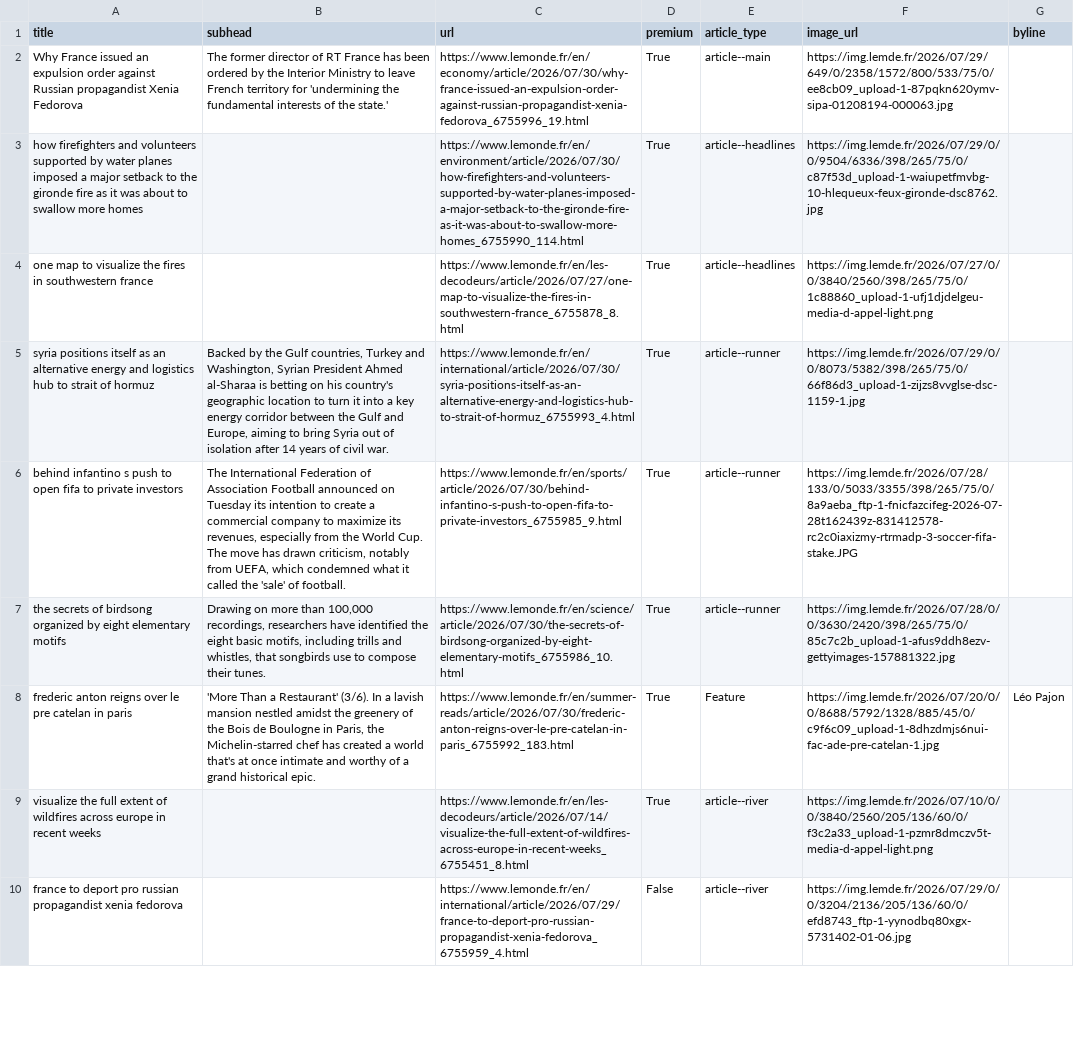
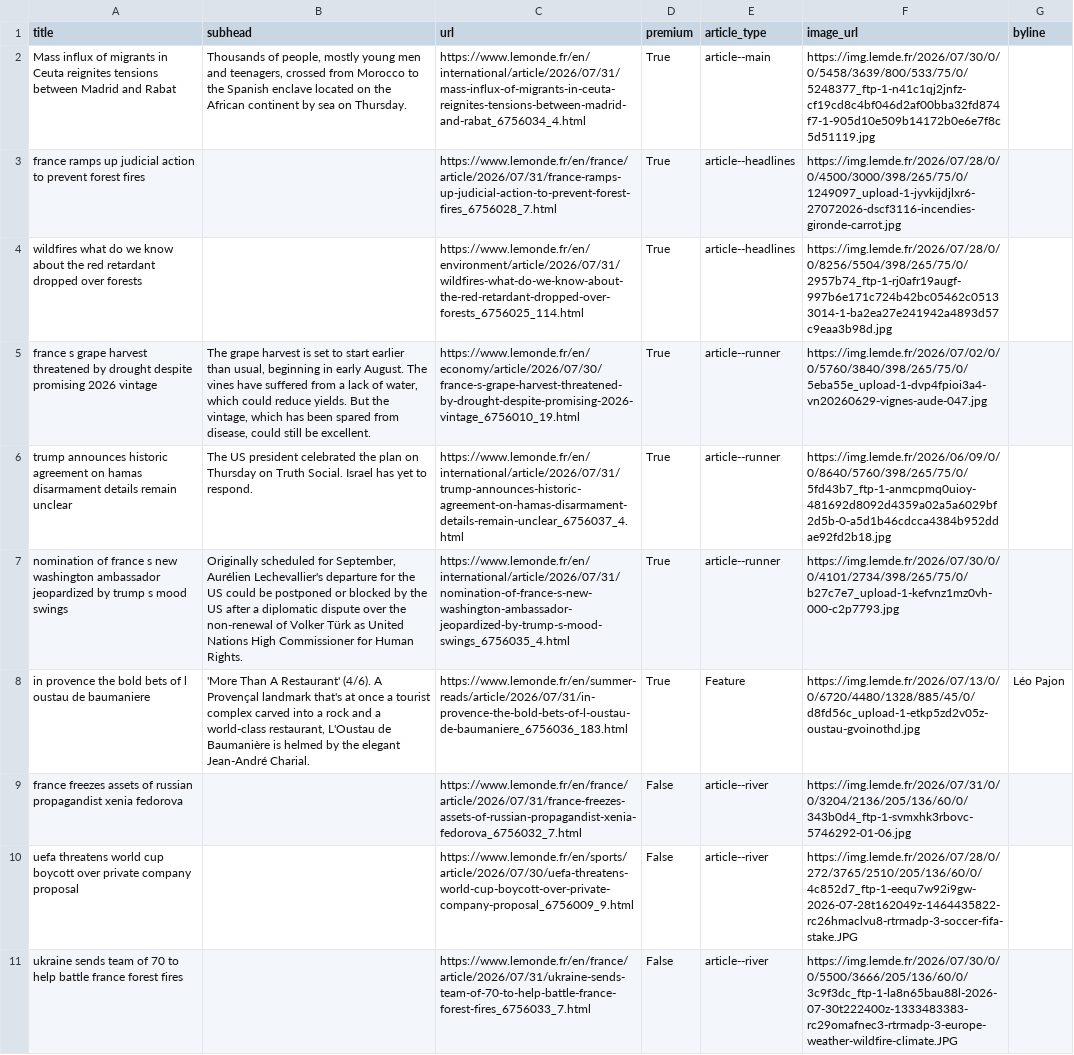
Before and after one commit to Isoparkes/Lede-LeMonde-AutoUpdate, a CSV file: lemonde-articles.csv, drawn as a sheet; only a part is shown; removed rows and columns are numbered as before the commit, all else as after; the diff covers the shown part only; the diff names each change by its address in the sheet, - before the commit and + after, or states it on an @@ line.

```diff
--- a/lemonde-articles.csv
+++ b/lemonde-articles.csv
-A2 (title): Why France issued an expulsion order against Russian propagandist Xenia Fedorova
+A2 (title): Mass influx of migrants in Ceuta reignites tensions between Madrid and Rabat
-B2 (subhead): The former director of RT France has been ordered by the Interior Ministry to leave French territory for 'undermining the fundamental interests of the state.'
+B2 (subhead): Thousands of people, mostly young men and teenagers, crossed from Morocco to the Spanish enclave located on the African continent by sea on Thursday.
-C2 (url): https://www.lemonde.fr/en/economy/article/2026/07/30/why-france-issued-an-expulsion-order-against-russian-propagandist-xenia-fedorova_6755996_19.html
+C2 (url): https://www.lemonde.fr/en/international/article/2026/07/31/mass-influx-of-migrants-in-ceuta-reignites-tensions-between-madrid-and-rabat_6756034_4.html
-F2 (image_url): https://img.lemde.fr/2026/07/29/649/0/2358/1572/800/533/75/0/ee8cb09_upload-1-87pqkn620ymv-sipa-01208194-000063.jpg
+F2 (image_url): https://img.lemde.fr/2026/07/30/0/0/5458/3639/800/533/75/0/5248377_ftp-1-n41c1qj2jnfz-cf19cd8c4bf046d2af00bba32fd874f7-1-905d10e509b14172b0e6e7f8c5d51119.jpg
-A3 (title): how firefighters and volunteers supported by water planes imposed a major setback to the gironde fire as it was about to swallow more homes
+A3 (title): france ramps up judicial action to prevent forest fires
-C3 (url): https://www.lemonde.fr/en/environment/article/2026/07/30/how-firefighters-and-volunteers-supported-by-water-planes-imposed-a-major-setback-to-the-gironde-fire-as-it-was-about-to-swallow-more-homes_6755990_114.html
+C3 (url): https://www.lemonde.fr/en/france/article/2026/07/31/france-ramps-up-judicial-action-to-prevent-forest-fires_6756028_7.html
-F3 (image_url): https://img.lemde.fr/2026/07/29/0/0/9504/6336/398/265/75/0/c87f53d_upload-1-waiupetfmvbg-10-hlequeux-feux-gironde-dsc8762.jpg
+F3 (image_url): https://img.lemde.fr/2026/07/28/0/0/4500/3000/398/265/75/0/1249097_upload-1-jyvkijdjlxr6-27072026-dscf3116-incendies-gironde-carrot.jpg
-A4 (title): one map to visualize the fires in southwestern france
+A4 (title): wildfires what do we know about the red retardant dropped over forests
-C4 (url): https://www.lemonde.fr/en/les-decodeurs/article/2026/07/27/one-map-to-visualize-the-fires-in-southwestern-france_6755878_8.html
+C4 (url): https://www.lemonde.fr/en/environment/article/2026/07/31/wildfires-what-do-we-know-about-the-red-retardant-dropped-over-forests_6756025_114.html
-F4 (image_url): https://img.lemde.fr/2026/07/27/0/0/3840/2560/398/265/75/0/1c88860_upload-1-ufj1djdelgeu-media-d-appel-light.png
+F4 (image_url): https://img.lemde.fr/2026/07/28/0/0/8256/5504/398/265/75/0/2957b74_ftp-1-rj0afr19augf-997b6e171c724b42bc05462c05133014-1-ba2ea27e241942a4893d57c9eaa3b98d.jpg
-A5 (title): syria positions itself as an alternative energy and logistics hub to strait of hormuz
+A5 (title): france s grape harvest threatened by drought despite promising 2026 vintage
-B5 (subhead): Backed by the Gulf countries, Turkey and Washington, Syrian President Ahmed al-Sharaa is betting on his country's geographic location to turn it into a key energy corridor between the Gulf and Europe, aiming to bring Syria out of isolation after 14 years of civil war.
+B5 (subhead): The grape harvest is set to start earlier than usual, beginning in early August. The vines have suffered from a lack of water, which could reduce yields. But the vintage, which has been spared from disease, could still be excellent.
-C5 (url): https://www.lemonde.fr/en/international/article/2026/07/30/syria-positions-itself-as-an-alternative-energy-and-logistics-hub-to-strait-of-hormuz_6755993_4.html
+C5 (url): https://www.lemonde.fr/en/economy/article/2026/07/30/france-s-grape-harvest-threatened-by-drought-despite-promising-2026-vintage_6756010_19.html
-F5 (image_url): https://img.lemde.fr/2026/07/29/0/0/8073/5382/398/265/75/0/66f86d3_upload-1-zijzs8vvglse-dsc-1159-1.jpg
+F5 (image_url): https://img.lemde.fr/2026/07/02/0/0/5760/3840/398/265/75/0/5eba55e_upload-1-dvp4fpioi3a4-vn20260629-vignes-aude-047.jpg
-A6 (title): behind infantino s push to open fifa to private investors
+A6 (title): trump announces historic agreement on hamas disarmament details remain unclear
-B6 (subhead): The International Federation of Association Football announced on Tuesday its intention to create a commercial company to maximize its revenues, especially from the World Cup. The move has drawn criticism, notably from UEFA, which condemned what it called the 'sale' of football.
+B6 (subhead): The US president celebrated the plan on Thursday on Truth Social. Israel has yet to respond.
-C6 (url): https://www.lemonde.fr/en/sports/article/2026/07/30/behind-infantino-s-push-to-open-fifa-to-private-investors_6755985_9.html
+C6 (url): https://www.lemonde.fr/en/international/article/2026/07/31/trump-announces-historic-agreement-on-hamas-disarmament-details-remain-unclear_6756037_4.html
-F6 (image_url): https://img.lemde.fr/2026/07/28/133/0/5033/3355/398/265/75/0/8a9aeba_ftp-1-fnicfazcifeg-2026-07-28t162439z-831412578-rc2c0iaxizmy-rtrmadp-3-soccer-fifa-stake.JPG
+F6 (image_url): https://img.lemde.fr/2026/06/09/0/0/8640/5760/398/265/75/0/5fd43b7_ftp-1-anmcpmq0uioy-481692d8092d4359a02a5a6029bf2d5b-0-a5d1b46cdcca4384b952ddae92fd2b18.jpg
-A7 (title): the secrets of birdsong organized by eight elementary motifs
+A7 (title): nomination of france s new washington ambassador jeopardized by trump s mood swings
-B7 (subhead): Drawing on more than 100,000 recordings, researchers have identified the eight basic motifs, including trills and whistles, that songbirds use to compose their tunes.
+B7 (subhead): Originally scheduled for September, Aurélien Lechevallier's departure for the US could be postponed or blocked by the US after a diplomatic dispute over the non-renewal of Volker Türk as United Nations High Commissioner for Human Rights.
-C7 (url): https://www.lemonde.fr/en/science/article/2026/07/30/the-secrets-of-birdsong-organized-by-eight-elementary-motifs_6755986_10.html
+C7 (url): https://www.lemonde.fr/en/international/article/2026/07/31/nomination-of-france-s-new-washington-ambassador-jeopardized-by-trump-s-mood-swings_6756035_4.html
-F7 (image_url): https://img.lemde.fr/2026/07/28/0/0/3630/2420/398/265/75/0/85c7c2b_upload-1-afus9ddh8ezv-gettyimages-157881322.jpg
+F7 (image_url): https://img.lemde.fr/2026/07/30/0/0/4101/2734/398/265/75/0/b27c7e7_upload-1-kefvnz1mz0vh-000-c2p7793.jpg
-A8 (title): frederic anton reigns over le pre catelan in paris
+A8 (title): in provence the bold bets of l oustau de baumaniere
-B8 (subhead): 'More Than a Restaurant' (3/6). In a lavish mansion nestled amidst the greenery of the Bois de Boulogne in Paris, the Michelin-starred chef has created a world that's at once intimate and worthy of a grand historical epic.
+B8 (subhead): 'More Than A Restaurant' (4/6). A Provençal landmark that's at once a tourist complex carved into a rock and a world-class restaurant, L'Oustau de Baumanière is helmed by the elegant Jean-André Charial.
-C8 (url): https://www.lemonde.fr/en/summer-reads/article/2026/07/30/frederic-anton-reigns-over-le-pre-catelan-in-paris_6755992_183.html
+C8 (url): https://www.lemonde.fr/en/summer-reads/article/2026/07/31/in-provence-the-bold-bets-of-l-oustau-de-baumaniere_6756036_183.html
-F8 (image_url): https://img.lemde.fr/2026/07/20/0/0/8688/5792/1328/885/45/0/c9f6c09_upload-1-8dhzdmjs6nui-fac-ade-pre-catelan-1.jpg
+F8 (image_url): https://img.lemde.fr/2026/07/13/0/0/6720/4480/1328/885/45/0/d8fd56c_upload-1-etkp5zd2v05z-oustau-gvoinothd.jpg
-row 9: visualize the full extent of wildfires across europe in recent weeks |  | https://www.lemonde.fr/en/les-decodeurs/article/2026/07/14/visualize-the-full-extent-of-wildfires-across-europe-in-recent-weeks_6755451_8.html | True | article--river | https://img.lemde.fr/2026/07/10/0/0/3840/2560/205/136/60/0/f3c2a33_upload-1-pzmr8dmczv5t-media-d-appel-light.png
-A9 (title): france to deport pro russian propagandist…
+A9 (title): france freezes assets of russian propagandist…
-C9 (url): https://www.lemonde.fr/en/international/article/2026/07/29/france-to-deport-pro-russian-propagandist-xenia-fedorova_6755959_4.html
+C9 (url): https://www.lemonde.fr/en/france/article/2026/07/31/france-freezes-assets-of-russian-propagandist-xenia-fedorova_6756032_7.html
-F9 (image_url): https://img.lemde.fr/2026/07/29/0/0/3204/2136/205/136/60/0/efd8743_ftp-1-yynodbq80xgx-5731402-01-06.jpg
+F9 (image_url): https://img.lemde.fr/2026/07/31/0/0/3204/2136/205/136/60/0/343b0d4_ftp-1-svmxhk3rbovc-5746292-01-06.jpg
+row 10: uefa threatens world cup boycott over private company proposal |  | https://www.lemonde.fr/en/sports/article/2026/07/30/uefa-threatens-world-cup-boycott-over-private-company-proposal_6756009_9.html | False | article--river | https://img.lemde.fr/2026/07/28/0/272/3765/2510/205/136/60/0/4c852d7_ftp-1-eequ7w92i9gw-2026-07-28t162049z-1464435822-rc26hmaclvu8-rtrmadp-3-soccer-fifa-stake.JPG
+row 11: ukraine sends team of 70 to help battle france forest fires |  | https://www.lemonde.fr/en/france/article/2026/07/31/ukraine-sends-team-of-70-to-help-battle-france-forest-fires_6756033_7.html | False | article--river | https://img.lemde.fr/2026/07/30/0/0/5500/3666/205/136/60/0/3c9f3dc_ftp-1-la8n65bau88l-2026-07-30t222400z-1333483383-rc29omafnec3-rtrmadp-3-europe-weather-wildfire-climate.JPG
```
Also changed, not shown: 4 added rows, 5 removed rows and 26 edited cells elsewhere in this file.
